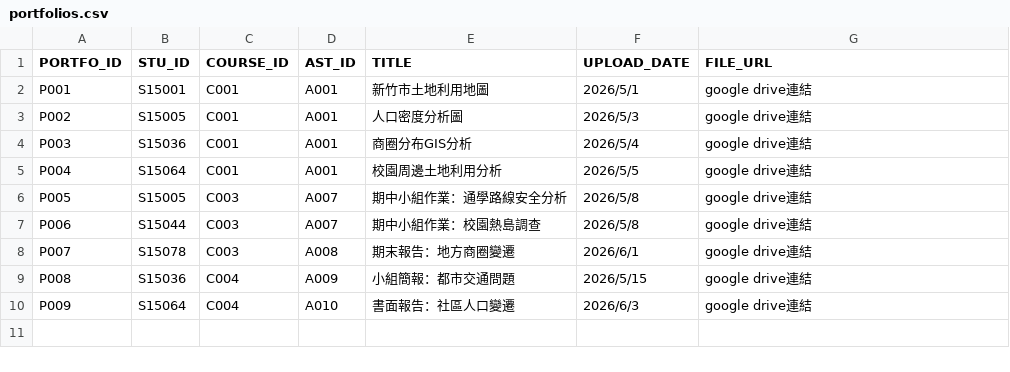
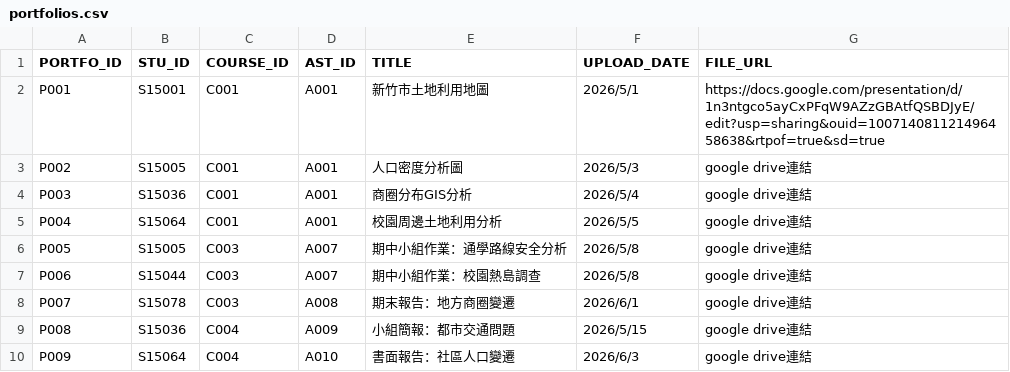
Before and after one commit to han-1228/yo-dbms, a CSV file: portfolios.csv, drawn as a sheet; the diff names each change by its address in the sheet, - before the commit and + after, or states it on an @@ line.

```diff
--- a/portfolios.csv
+++ b/portfolios.csv
-G2 (FILE_URL): google drive連結
+G2 (FILE_URL): https://docs.google.com/presentation/d/1n3ntgco5ayCxPFqW9AZzGBAtfQSBDJyE/edit?usp=sharing&ouid=100714081121496458638&rtpof=true&sd=true
```
Also changed, not shown: 2 other files.
